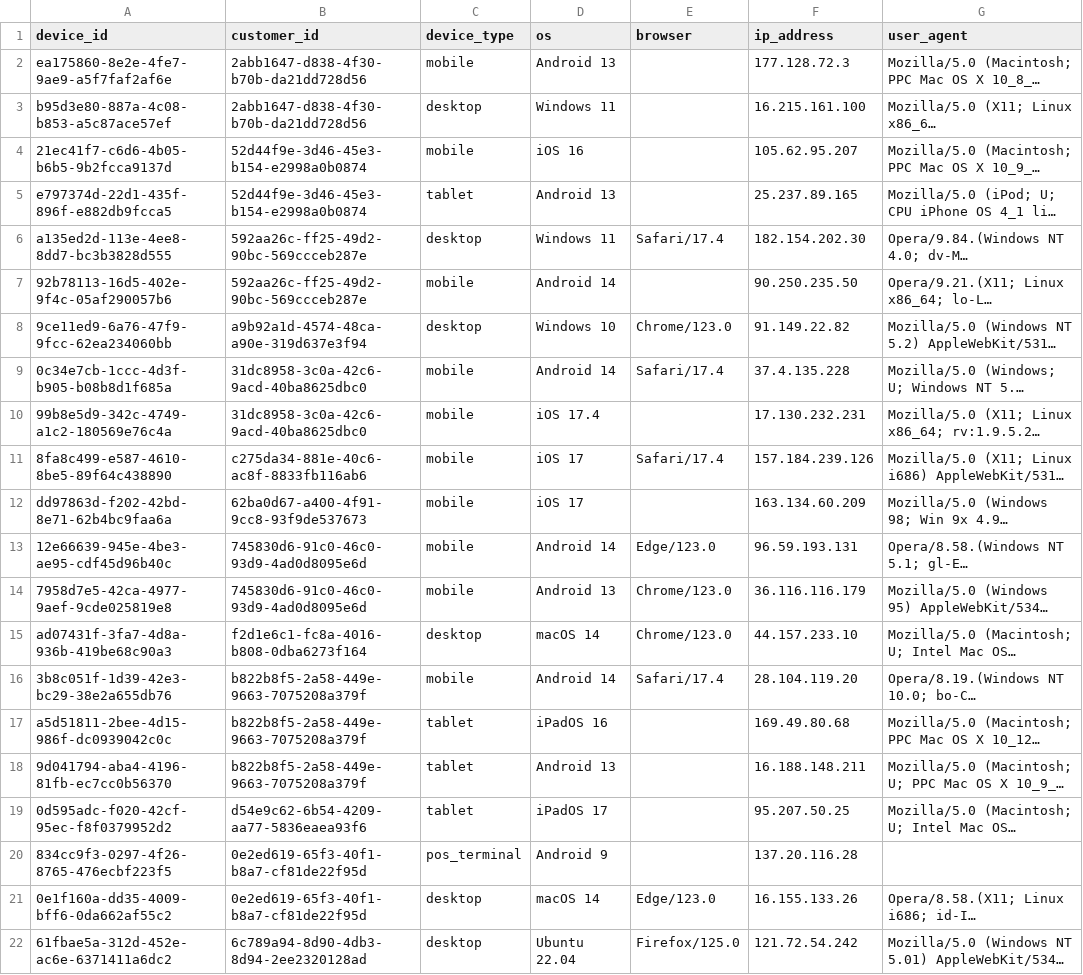
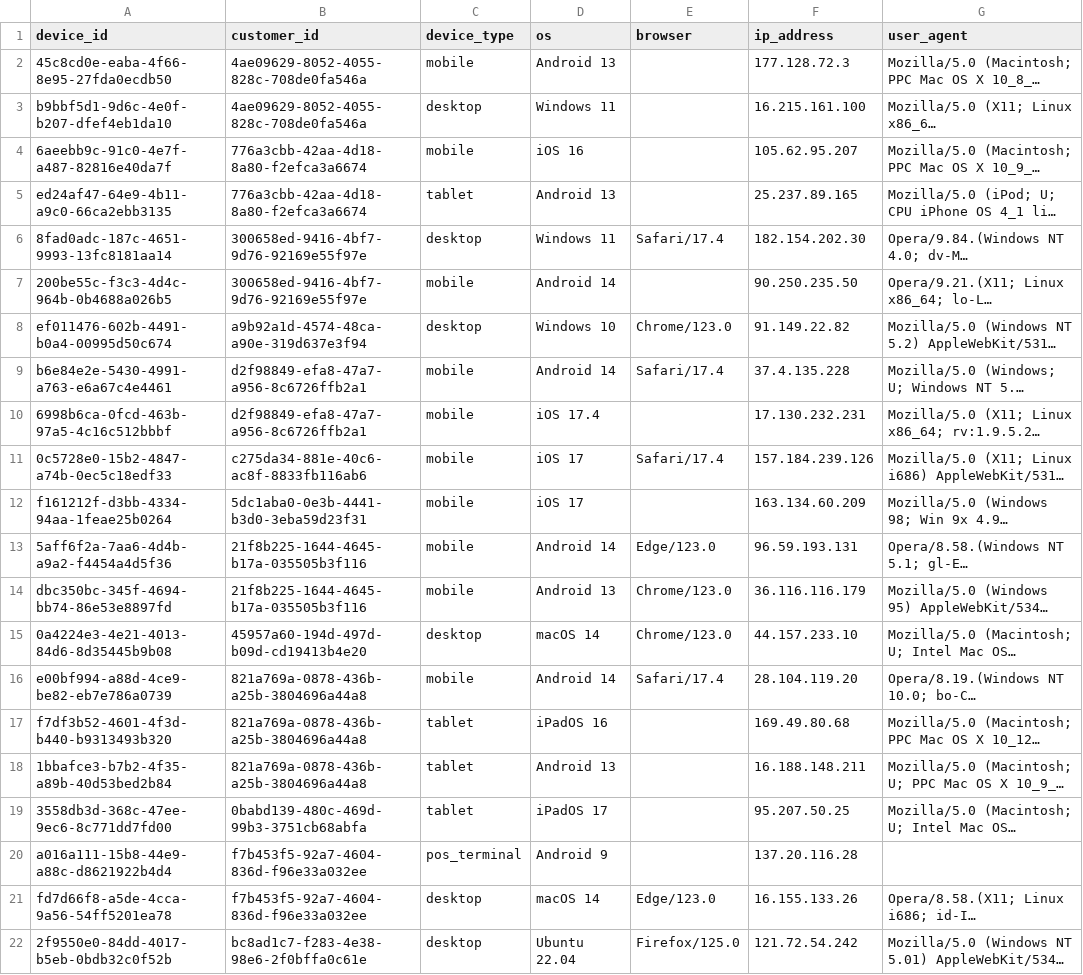
Before and after one commit to iamdpsingh/Project-4-Financial-Risk-Fraud-Detection-Data-Platform, a CSV file: data/sample/devices_sample.csv, drawn as a sheet; only a part is shown; long unchanged cells end in …; the diff covers the shown part only; the diff names each change by its address in the sheet, - before the commit and + after, or states it on an @@ line.

```diff
--- a/data/sample/devices_sample.csv
+++ b/data/sample/devices_sample.csv
-A2 (device_id): ea175860-8e2e-4fe7-9ae9-a5f7faf2af6e
+A2 (device_id): 45c8cd0e-eaba-4f66-8e95-27fda0ecdb50
-B2:B3 (customer_id): 2abb1647-d838-4f30-b70b-da21dd728d56
+B2:B3 (customer_id): 4ae09629-8052-4055-828c-708de0fa546a
-A3 (device_id): b95d3e80-887a-4c08-b853-a5c87ace57ef
+A3 (device_id): b9bbf5d1-9d6c-4e0f-b207-dfef4eb1da10
-A4 (device_id): 21ec41f7-c6d6-4b05-b6b5-9b2fcca9137d
+A4 (device_id): 6aeebb9c-91c0-4e7f-a487-82816e40da7f
-B4:B5 (customer_id): 52d44f9e-3d46-45e3-b154-e2998a0b0874
+B4:B5 (customer_id): 776a3cbb-42aa-4d18-8a80-f2efca3a6674
-A5 (device_id): e797374d-22d1-435f-896f-e882db9fcca5
+A5 (device_id): ed24af47-64e9-4b11-a9c0-66ca2ebb3135
-A6 (device_id): a135ed2d-113e-4ee8-8dd7-bc3b3828d555
+A6 (device_id): 8fad0adc-187c-4651-9993-13fc8181aa14
-B6:B7 (customer_id): 592aa26c-ff25-49d2-90bc-569ccceb287e
+B6:B7 (customer_id): 300658ed-9416-4bf7-9d76-92169e55f97e
-A7 (device_id): 92b78113-16d5-402e-9f4c-05af290057b6
+A7 (device_id): 200be55c-f3c3-4d4c-964b-0b4688a026b5
-A8 (device_id): 9ce11ed9-6a76-47f9-9fcc-62ea234060bb
+A8 (device_id): ef011476-602b-4491-b0a4-00995d50c674
-A9 (device_id): 0c34e7cb-1ccc-4d3f-b905-b08b8d1f685a
+A9 (device_id): b6e84e2e-5430-4991-a763-e6a67c4e4461
-B9:B10 (customer_id): 31dc8958-3c0a-42c6-9acd-40ba8625dbc0
+B9:B10 (customer_id): d2f98849-efa8-47a7-a956-8c6726ffb2a1
-A10 (device_id): 99b8e5d9-342c-4749-a1c2-180569e76c4a
+A10 (device_id): 6998b6ca-0fcd-463b-97a5-4c16c512bbbf
-A11 (device_id): 8fa8c499-e587-4610-8be5-89f64c438890
+A11 (device_id): 0c5728e0-15b2-4847-a74b-0ec5c18edf33
-A12 (device_id): dd97863d-f202-42bd-8e71-62b4bc9faa6a
+A12 (device_id): f161212f-d3bb-4334-94aa-1feae25b0264
-B12 (customer_id): 62ba0d67-a400-4f91-9cc8-93f9de537673
+B12 (customer_id): 5dc1aba0-0e3b-4441-b3d0-3eba59d23f31
-A13 (device_id): 12e66639-945e-4be3-ae95-cdf45d96b40c
+A13 (device_id): 5aff6f2a-7aa6-4d4b-a9a2-f4454a4d5f36
-B13:B14 (customer_id): 745830d6-91c0-46c0-93d9-4ad0d8095e6d
+B13:B14 (customer_id): 21f8b225-1644-4645-b17a-035505b3f116
-A14 (device_id): 7958d7e5-42ca-4977-9aef-9cde025819e8
+A14 (device_id): dbc350bc-345f-4694-bb74-86e53e8897fd
-A15 (device_id): ad07431f-3fa7-4d8a-936b-419be68c90a3
+A15 (device_id): 0a4224e3-4e21-4013-84d6-8d35445b9b08
-B15 (customer_id): f2d1e6c1-fc8a-4016-b808-0dba6273f164
+B15 (customer_id): 45957a60-194d-497d-b09d-cd19413b4e20
-A16 (device_id): 3b8c051f-1d39-42e3-bc29-38e2a655db76
+A16 (device_id): e00bf994-a88d-4ce9-be82-eb7e786a0739
-B16:B18 (customer_id): b822b8f5-2a58-449e-9663-7075208a379f
+B16:B18 (customer_id): 821a769a-0878-436b-a25b-3804696a44a8
-A17 (device_id): a5d51811-2bee-4d15-986f-dc0939042c0c
+A17 (device_id): f7df3b52-4601-4f3d-b440-b9313493b320
-A18 (device_id): 9d041794-aba4-4196-81fb-ec7cc0b56370
+A18 (device_id): 1bbafce3-b7b2-4f35-a89b-40d53bed2b84
-A19 (device_id): 0d595adc-f020-42cf-95ec-f8f0379952d2
+A19 (device_id): 3558db3d-368c-47ee-9ec6-8c771dd7fd00
-B19 (customer_id): d54e9c62-6b54-4209-aa77-5836eaea93f6
+B19 (customer_id): 0babd139-480c-469d-99b3-3751cb68abfa
-A20 (device_id): 834cc9f3-0297-4f26-8765-476ecbf223f5
+A20 (device_id): a016a111-15b8-44e9-a88c-d8621922b4d4
-B20:B21 (customer_id): 0e2ed619-65f3-40f1-b8a7-cf81de22f95d
+B20:B21 (customer_id): f7b453f5-92a7-4604-836d-f96e33a032ee
-A21 (device_id): 0e1f160a-dd35-4009-bff6-0da662af55c2
+A21 (device_id): fd7d66f8-a5de-4cca-9a56-54ff5201ea78
-A22 (device_id): 61fbae5a-312d-452e-ac6e-6371411a6dc2
+A22 (device_id): 2f9550e0-84dd-4017-b5eb-0bdb32c0f52b
-B22 (customer_id): 6c789a94-8d90-4db3-8d94-2ee2320128ad
+B22 (customer_id): bc8ad1c7-f283-4e38-98e6-2f0bffa0c61e
```
Also changed, not shown: 148 edited cells elsewhere in this file, data/sample/accounts_sample.csv, data/sample/customers_sample.csv, 6 other files.
